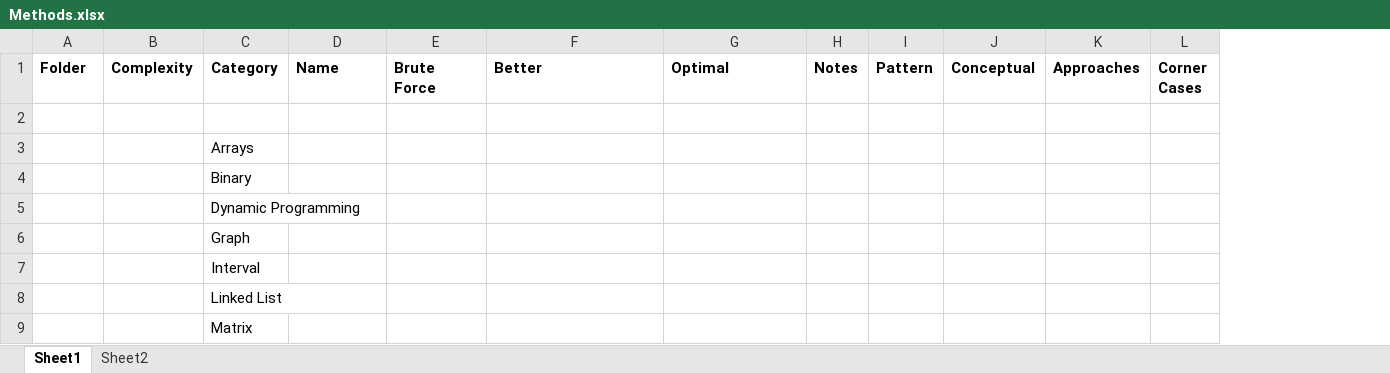
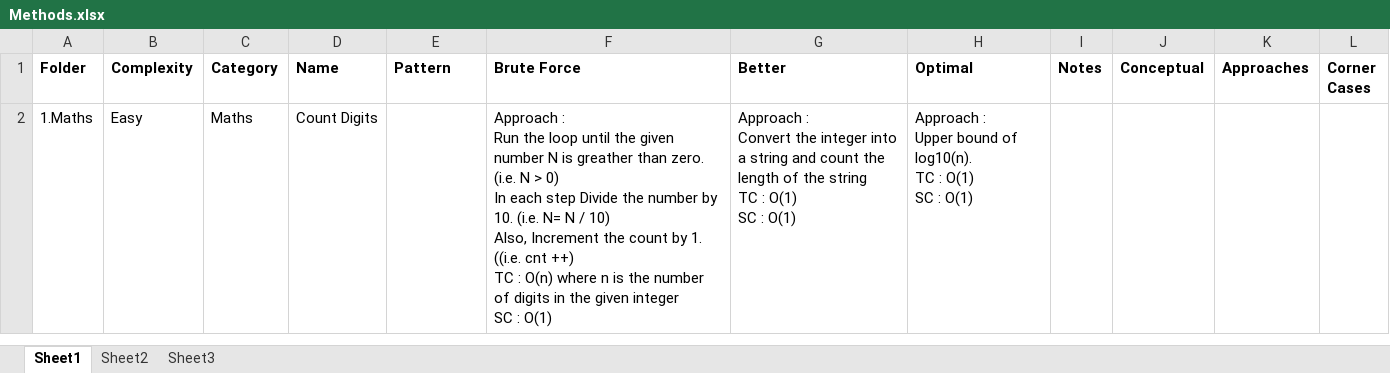
Before and after one commit to ashok-kumaran88/Practise, an Excel workbook: Methods.xlsx, sheet Sheet1, drawn as a sheet; only a part is shown; values as stored, in another font and other column widths than the file's, no borders; removed rows and columns are numbered as before the commit, all else as after; ↵ is a line break in a cell; the diff covers the shown part only; the diff names each change by its address in the sheet, - before the commit and + after, or states it on an @@ line.

```diff
--- a/Methods.xlsx (sheet Sheet1)
+++ b/Methods.xlsx (sheet Sheet1)
+sheet tab: Sheet3
+column F (Brute Force), row 2: Approach : ↵ Run the loop until the given number N is greather than zero. (i.e. N > 0) ↵ In each step Divide the number by 10. (i.e. N= N / 10) ↵ Also, Increment the count by 1. ((i.e. cnt ++) ↵ TC : O(n) where n is the number of digits in the given integer ↵ SC : O(1)
-column I (Pattern), empty
-E1: Brute Force
+E1: Pattern
-row 2: (empty)
+row 2: 1.Maths | Easy | Maths | Count Digits |  | Approach : ↵ Run the loop until the given number N is greather than zero. (i.e. N > 0) ↵ In each step Divide the number by 10. (i.e. N= N / 10) ↵ Also, Increment the count by 1. ((i.e. cnt ++) ↵ TC : O(n) where n is the number of digits in the given integer ↵ SC : O(1) | Approach : ↵ Convert the integer into a string and count the length of the string ↵ TC : O(1) ↵ SC : O(1) | Approach : ↵ Upper bound of log10(n). ↵ TC : O(1) ↵ SC : O(1)
-row 3:  |  | Arrays
-row 4:  |  | Binary
-row 5:  |  | Dynamic Programming
-row 6:  |  | Graph
-row 7:  |  | Interval
-row 8:  |  | Linked List
-row 9:  |  | Matrix
```
Also changed, not shown: 101 added rows and 3 removed rows elsewhere in this sheet, 1 other file.
